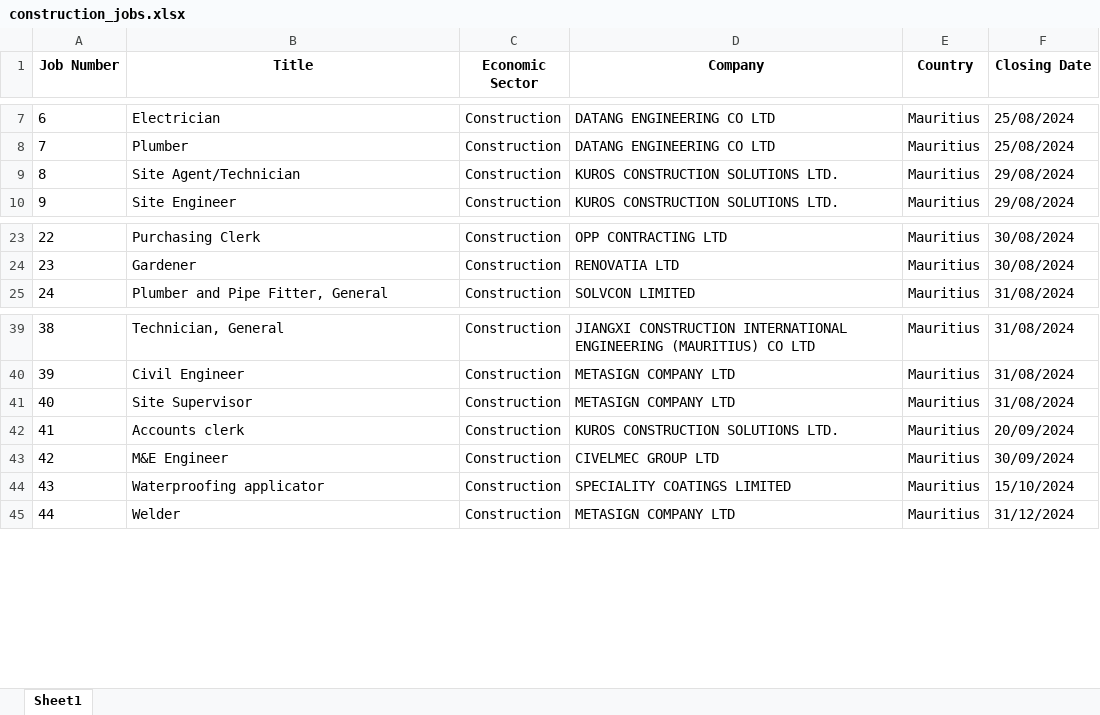
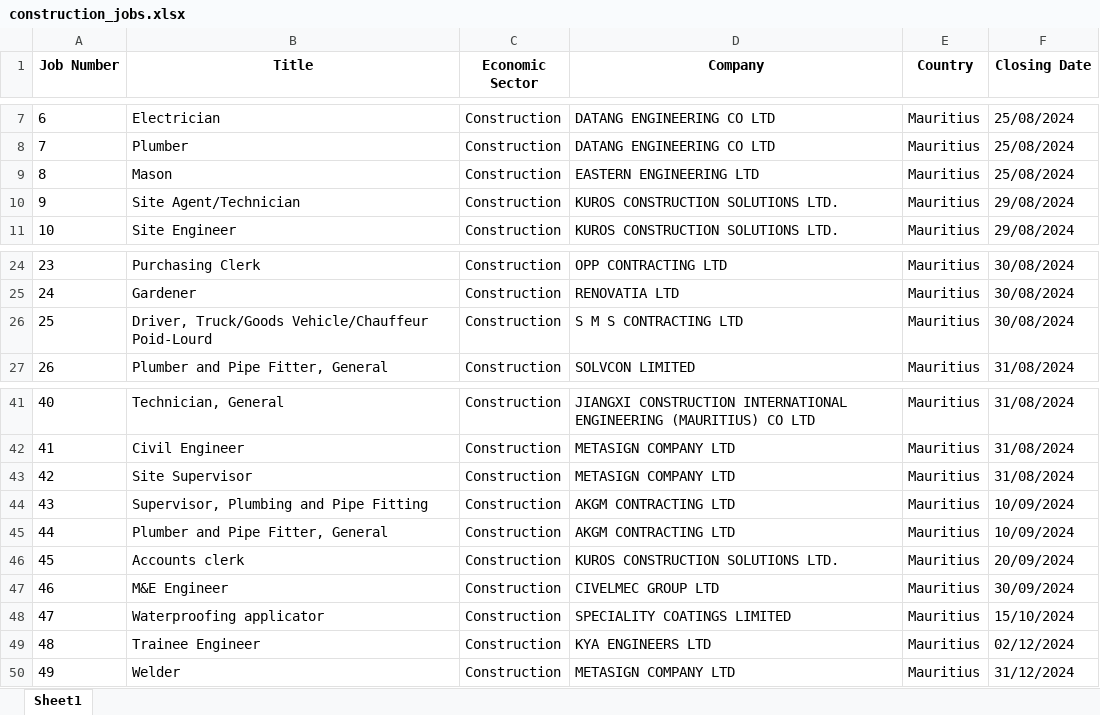
Before and after one commit to Lvish10/Web-Scrap, an Excel workbook: construction_jobs.xlsx, sheet Sheet1, drawn as a sheet; only a part is shown, gaps mark what is left out; values as stored, in another font and other column widths than the file's, no borders; addresses are those after the commit; the diff names each change by its address in the sheet, - before the commit and + after, or states it on an @@ line.

Commit message:
modified:   __pycache__/scrape_jobs_selenium.cpython-312.pyc 	modified:   app.py 	modified:   construction_jobs.csv 	modified:   construction_jobs.xlsx 	modified:   job_data_visualizations.py 	new file:   plots/bar_plot_economic_sector_distribution.png 	modified:   plots/box_plot_closing_dates_by_sector.png 	modified:   plots/closing_date_frequency.png 	modified:   plots/company_distribution.png 	new file:   plots/correlation_matrix.png 	modified:   plots/facet_grid_job_distribution_by_company.png 	modified:   plots/heatmap_job_counts.png 	modified:   plots/job_locations_distribution.png 	modified:   plots/job_titles_distribution.png 	modified:   plots/pair_grid_relationships.png 	modified:   plots/predictive_analysis_closing_date_vs_title_length.png 	modified:   plots/scatter_plot_title_length_vs_closing_date.png 	modified:   plots/title_length_distribution.png 	modified:   plots/trend_analysis_closing_dates_over_time.png 	modified:   plots/violin_plot_title_length_by_sector.png 	new file:   plots/word_cloud_job_titles.png 	modified:   scrape_jobs_selenium.py 	modified:   scrape_log.csv 	modified:   templates/index.html

```diff
--- a/construction_jobs.xlsx (sheet Sheet1)
+++ b/construction_jobs.xlsx (sheet Sheet1)
+row 9: 8 | Mason | Construction | EASTERN ENGINEERING LTD | Mauritius | 25/08/2024
@@ column A (Job Number) renumbered from row 10 down @@
+row 26: 25 | Driver, Truck/Goods Vehicle/Chauffeur Poid-Lourd | Construction | S M S CONTRACTING LTD | Mauritius | 30/08/2024
+row 44: 43 | Supervisor, Plumbing and Pipe Fitting | Construction | AKGM CONTRACTING LTD | Mauritius | 10/09/2024
+row 45: 44 | Plumber and Pipe Fitter, General | Construction | AKGM CONTRACTING LTD | Mauritius | 10/09/2024
+row 49: 48 | Trainee Engineer | Construction | KYA ENGINEERS LTD | Mauritius | 02/12/2024
```
Also changed, not shown: 22 other files.
